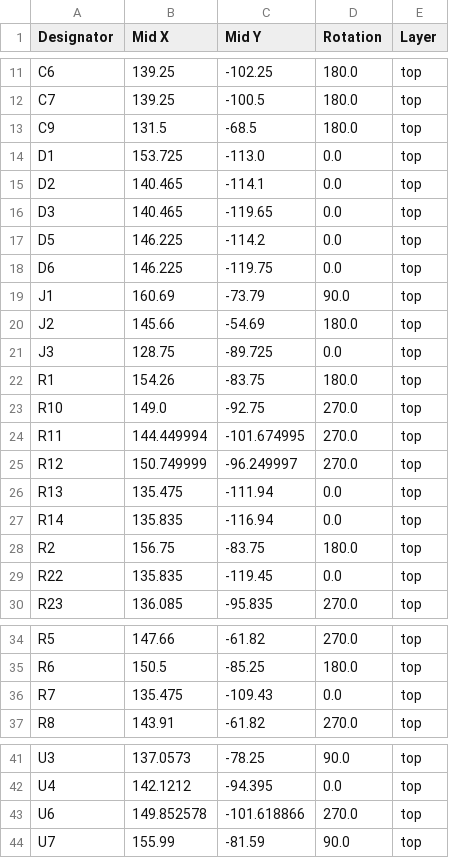
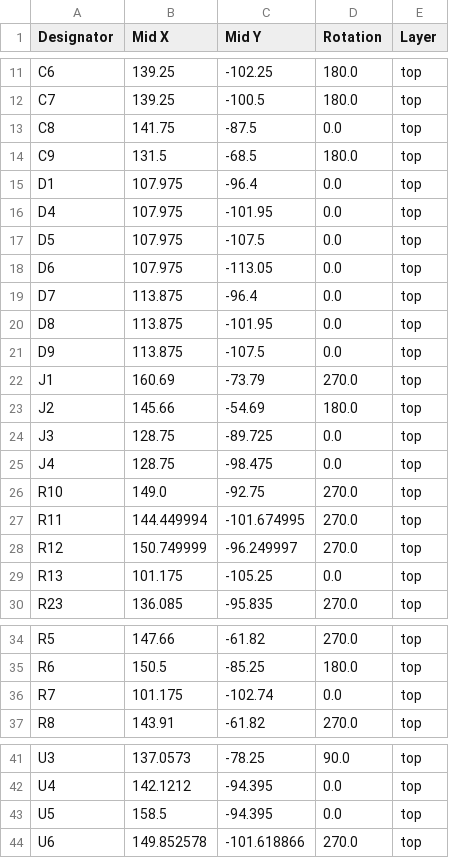
Before and after one commit to IiroKarppanen/optical-pulse-oximeter-pcb, a CSV file: production/positions.csv, drawn as a sheet; only a part is shown, gaps mark what is left out.

```diff
--- a/production/positions.csv
+++ b/production/positions.csv
@@ -12,12 +12,15 @@ C6,139.25,-102.25,180.0,top
 C7,139.25,-100.5,180.0,top
+C8,141.75,-87.5,0.0,top
 C9,131.5,-68.5,180.0,top
-D1,153.725,-113.0,0.0,top
-D2,140.465,-114.1,0.0,top
-D3,140.465,-119.65,0.0,top
-D5,146.225,-114.2,0.0,top
-D6,146.225,-119.75,0.0,top
-J1,160.69,-73.79,90.0,top
+D1,107.975,-96.4,0.0,top
+D4,107.975,-101.95,0.0,top
+D5,107.975,-107.5,0.0,top
+D6,107.975,-113.05,0.0,top
+D7,113.875,-96.4,0.0,top
+D8,113.875,-101.95,0.0,top
+D9,113.875,-107.5,0.0,top
+J1,160.69,-73.79,270.0,top
 J2,145.66,-54.69,180.0,top
 J3,128.75,-89.725,0.0,top
-R1,154.26,-83.75,180.0,top
+J4,128.75,-98.475,0.0,top
 R10,149.0,-92.75,270.0,top
@@ -25,6 +28,3 @@ R11,144.449994,-101.674995,270.0,top
 R12,150.749999,-96.249997,270.0,top
-R13,135.475,-111.94,0.0,top
-R14,135.835,-116.94,0.0,top
-R2,156.75,-83.75,180.0,top
-R22,135.835,-119.45,0.0,top
+R13,101.175,-105.25,0.0,top
 R23,136.085,-95.835,270.0,top
@@ -35,3 +35,3 @@ R5,147.66,-61.82,270.0,top
 R6,150.5,-85.25,180.0,top
-R7,135.475,-109.43,0.0,top
+R7,101.175,-102.74,0.0,top
 R8,143.91,-61.82,270.0,top
@@ -42,3 +42,3 @@ U3,137.0573,-78.25,90.0,top
 U4,142.1212,-94.395,0.0,top
+U5,158.5,-94.395,0.0,top
 U6,149.852578,-101.618866,270.0,top
-U7,155.99,-81.59,90.0,top
```
Also changed, not shown: production/bom.csv, production/designators.csv, 28 other files.
